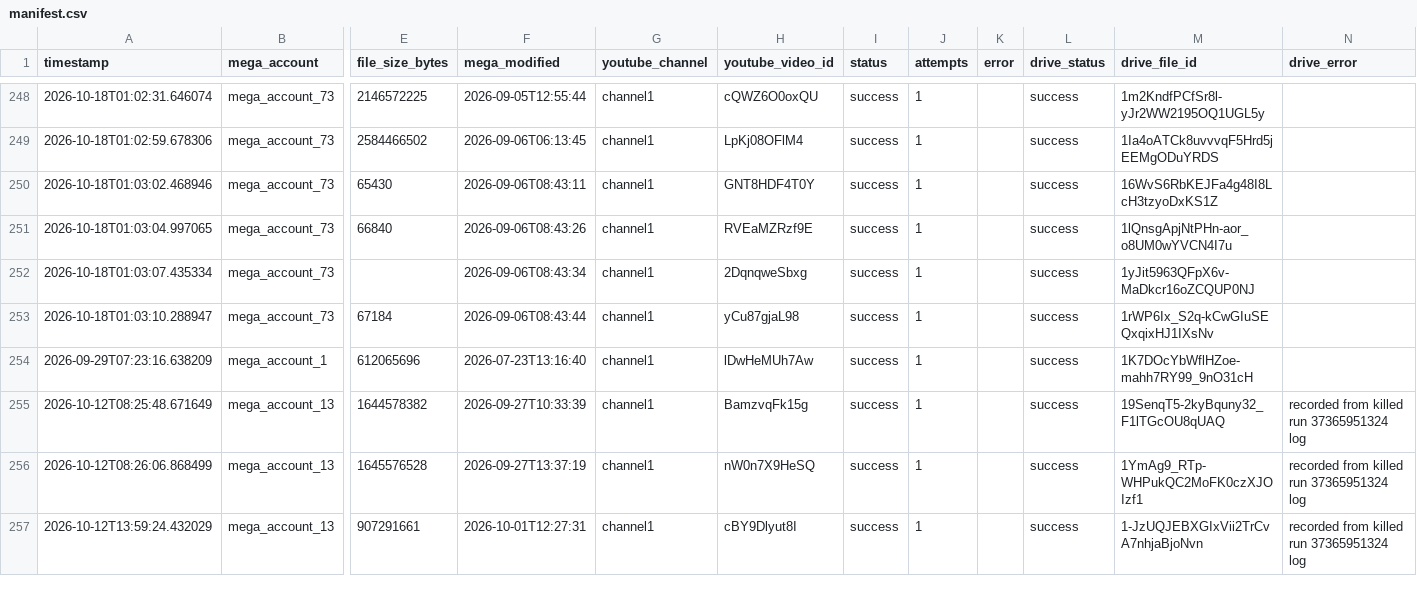
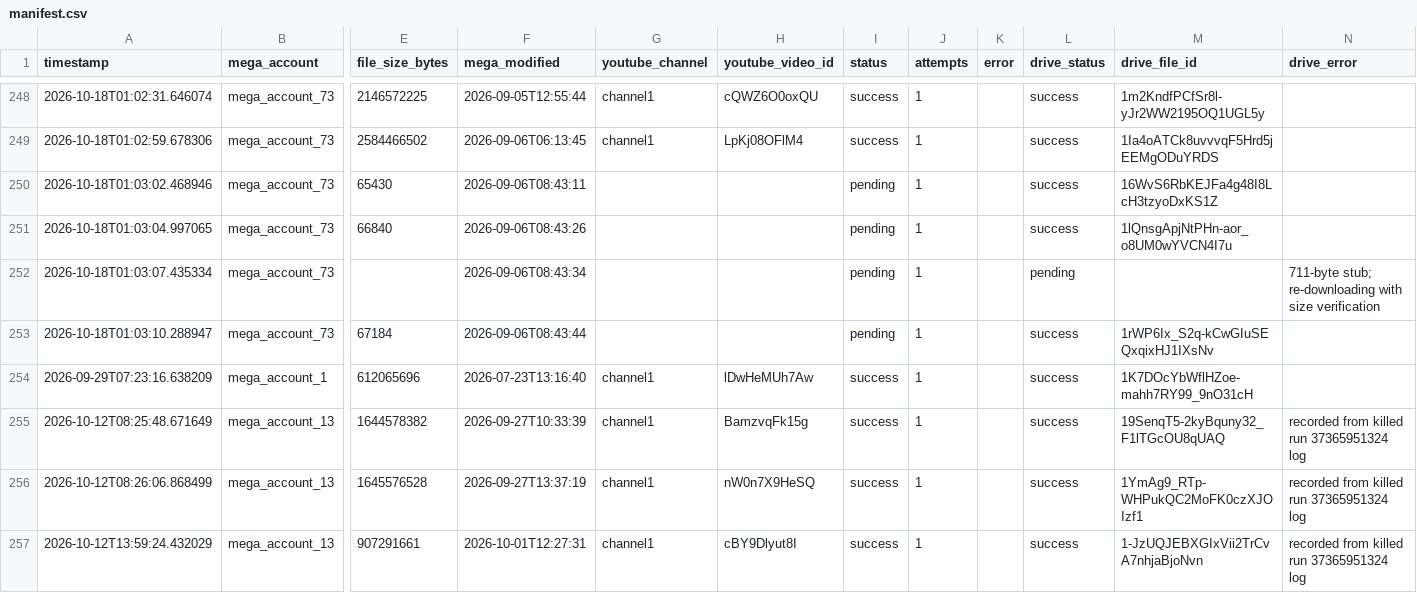
Before and after one commit to authorss81/mega2drive, a CSV file: manifest.csv, drawn as a sheet; only a part is shown, gaps mark what is left out; the diff covers the shown part only; the diff names each change by its address in the sheet, - before the commit and + after, or states it on an @@ line.

Commit message:
Re-attempt 15 tiny/abandoned files; clear 3 stub Drive copies for verified re-download

```diff
--- a/manifest.csv
+++ b/manifest.csv
-G250:G253 (youtube_channel): channel1
+G250:G253 (youtube_channel): (empty)
-H250 (youtube_video_id): GNT8HDF4T0Y
+H250 (youtube_video_id): (empty)
-I250:I253 (status): success
+I250:I253 (status): pending
-H251 (youtube_video_id): RVEaMZRzf9E
+H251 (youtube_video_id): (empty)
-H252 (youtube_video_id): 2DqnqweSbxg
+H252 (youtube_video_id): (empty)
-L252 (drive_status): success
+L252 (drive_status): pending
-M252 (drive_file_id): 1yJit5963QFpX6v-MaDkcr16oZCQUP0NJ
+M252 (drive_file_id): (empty)
-N252 (drive_error): (empty)
+N252 (drive_error): 711-byte stub; re-downloading with size verification
-H253 (youtube_video_id): yCu87gjaL98
+H253 (youtube_video_id): (empty)
```
Also changed, not shown: 39 edited cells elsewhere in this file.
